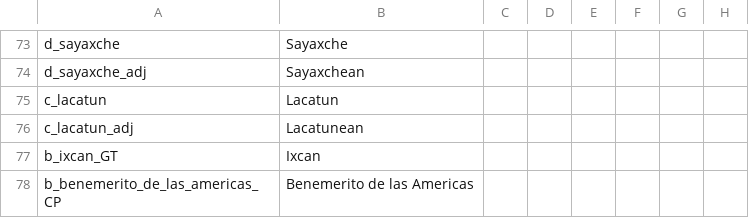
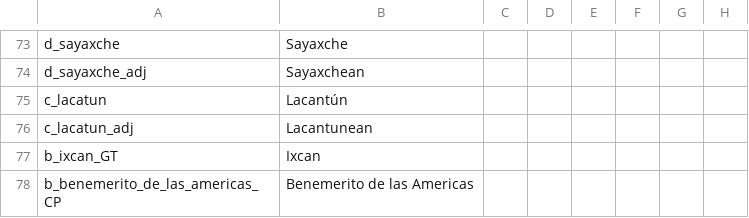
Before and after one commit to MrBadaniel/Aguila-o-Sol, a CSV file: localisation/00_0aos_new_holdings.csv, drawn as a sheet; only a part is shown, gaps mark what is left out; the diff covers the shown part only; the diff names each change by its address in the sheet, - before the commit and + after, or states it on an @@ line.

```diff
--- a/localisation/00_0aos_new_holdings.csv
+++ b/localisation/00_0aos_new_holdings.csv
-B75: Lacatun
+B75: Lacantún
-B76: Lacatunean
+B76: Lacantunean
```
Also changed, not shown: 30 added rows and 16 removed rows elsewhere in this file, map/definition.csv, 25 other files.
